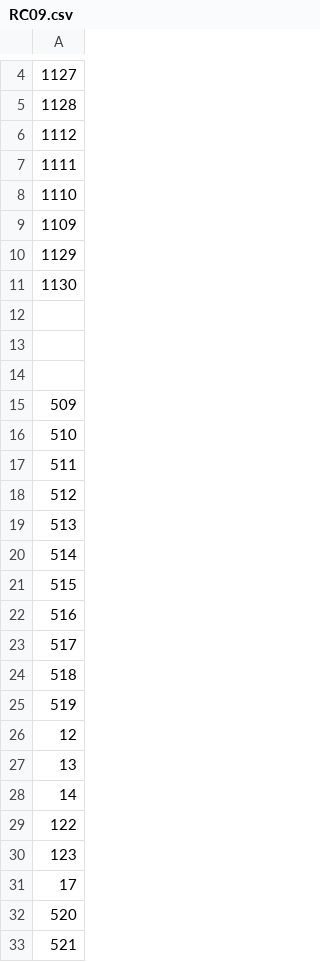
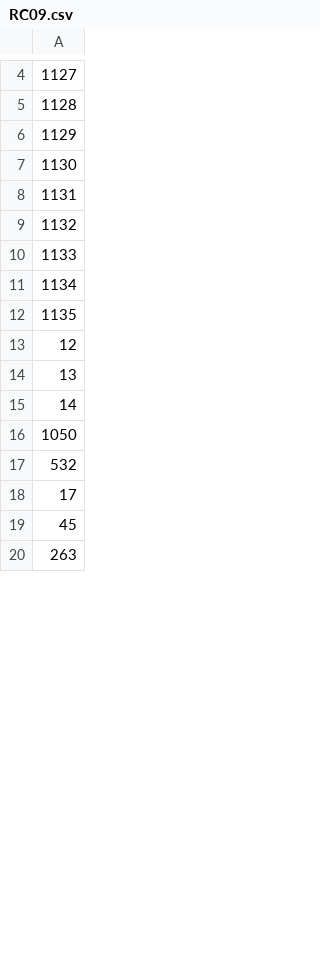
Before and after one commit to JoseAlbertoCarrascoFrancisco/Proyecto_BinniBus, a CSV file: Paradas/RC09.csv, drawn as a sheet; only a part is shown, gaps mark what is left out; removed rows and columns are numbered as before the commit, all else as after; the diff covers the shown part only; the diff names each change by its address in the sheet, - before the commit and + after, or states it on an @@ line.

```diff
--- a/Paradas/RC09.csv
+++ b/Paradas/RC09.csv
-row 6: 1112
-row 7: 1111
-row 8: 1110
-row 9: 1109
-row 12: (empty)
-row 13: (empty)
-row 14: (empty)
-A8: 509
+A8: 1131
-A9: 510
+A9: 1132
-A10: 511
+A10: 1133
-A11: 512
+A11: 1134
-A12: 513
+A12: 1135
-row 20: 514
-row 21: 515
-row 22: 516
-row 23: 517
-row 24: 518
-row 25: 519
-A16: 122
+A16: 1050
-A17: 123
+A17: 532
-A19: 520
+A19: 45
-A20: 521
+A20: 263
```
Also changed, not shown: 14 added rows, 15 removed rows and 55 edited cells elsewhere in this file, Paradas/RC10.csv, Paradas/RC11.csv, 10 other files.
